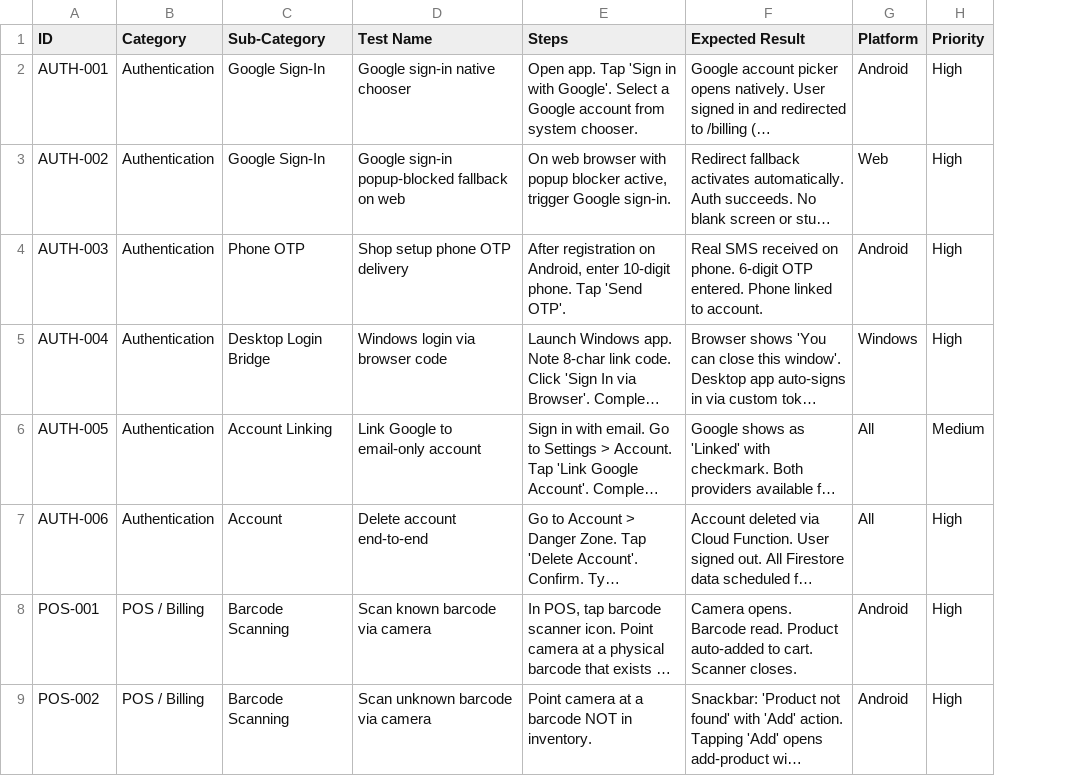
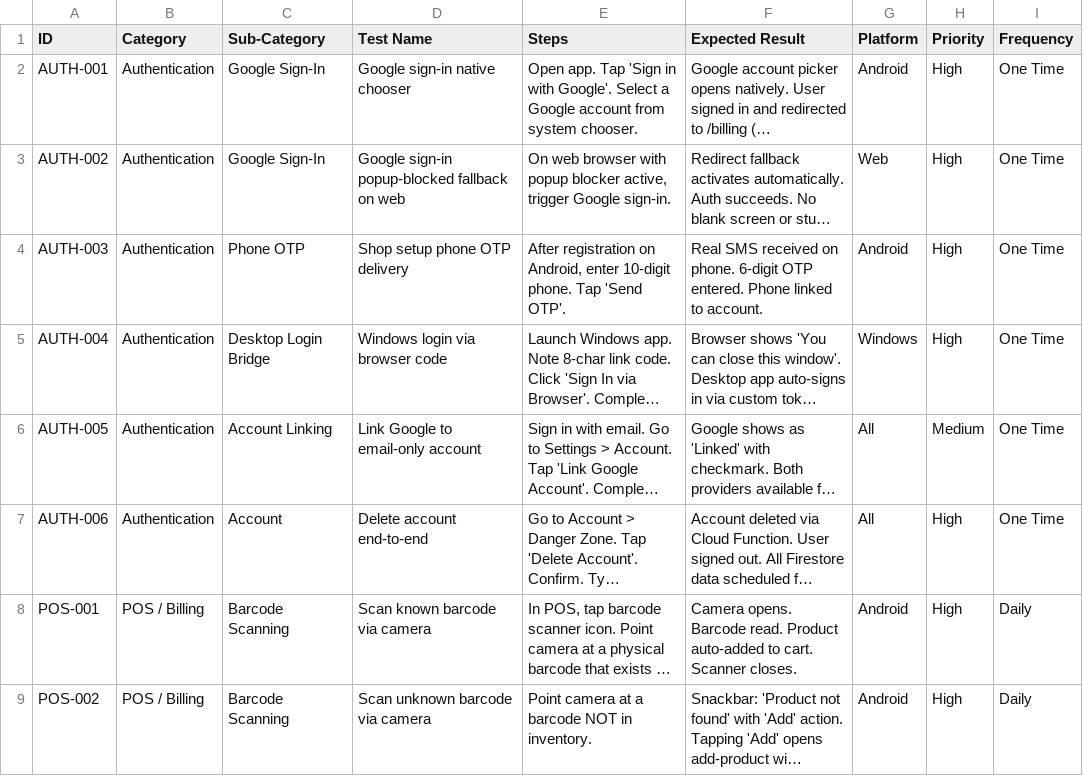
Before and after one commit to BharathiInstitute/retaillite, a CSV file: manual_tests.csv, drawn as a sheet; only a part is shown; long unchanged cells end in …; the diff names each change by its address in the sheet, - before the commit and + after, or states it on an @@ line.

```diff
--- a/manual_tests.csv
+++ b/manual_tests.csv
+column I (Frequency), rows 2-9: One Time | One Time | One Time | One Time | One Time | One Time | Daily | Daily
```
Also changed, not shown: 23 other files.
